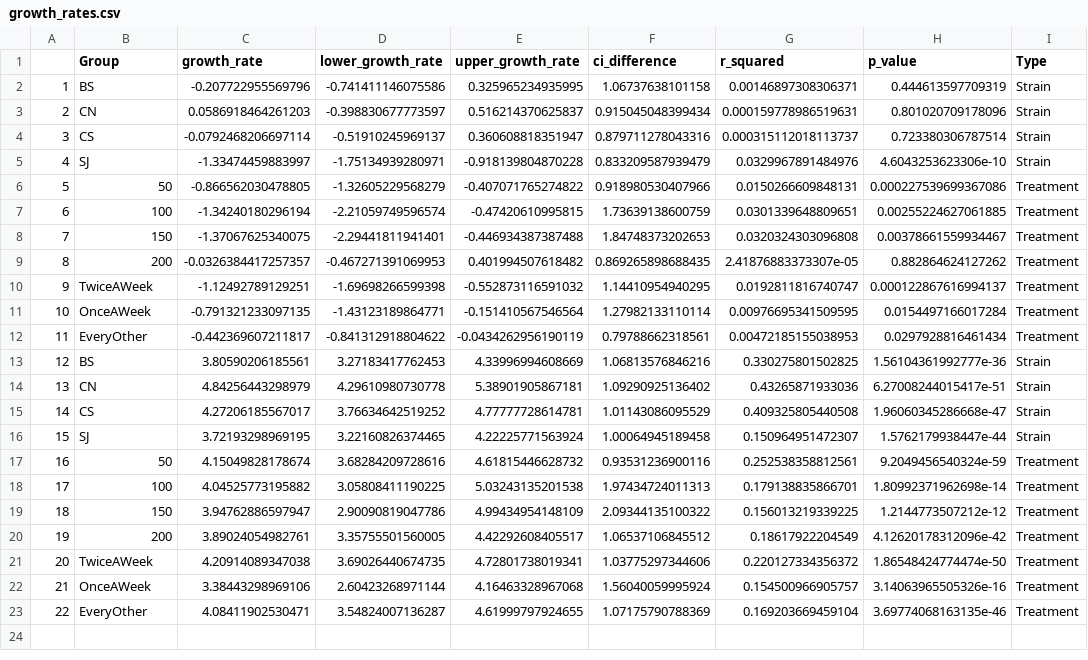
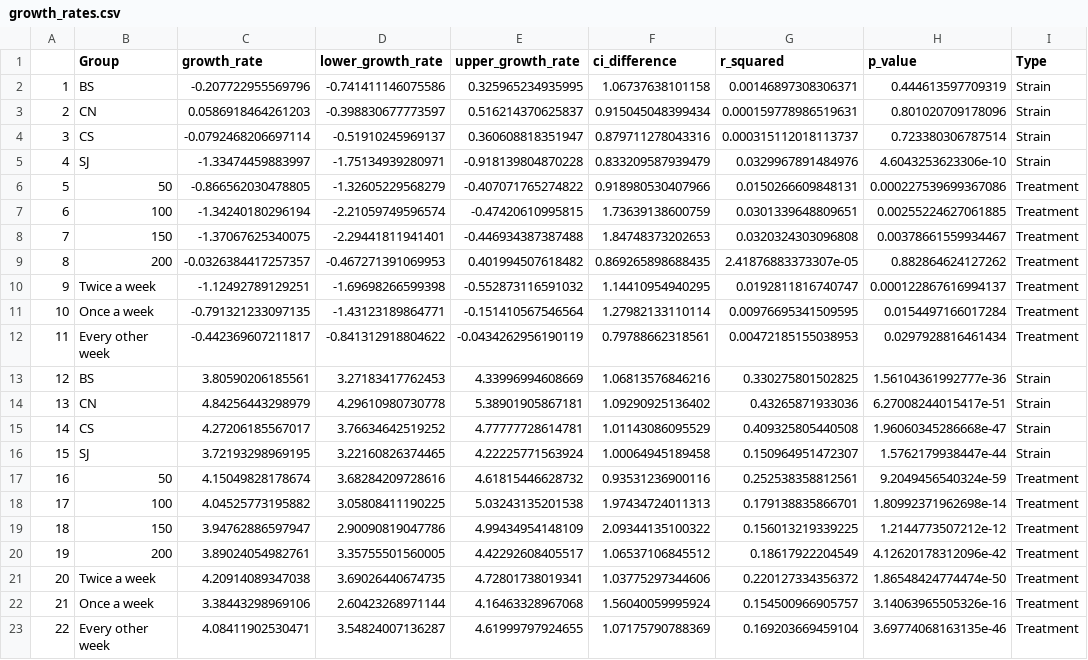
Before and after one commit to anisharadhey/gdp-dashboard-retry, a CSV file: data/growth_rates.csv, drawn as a sheet; only a part is shown; the diff names each change by its address in the sheet, - before the commit and + after, or states it on an @@ line.

```diff
--- a/data/growth_rates.csv
+++ b/data/growth_rates.csv
-B10 (Group): TwiceAWeek
+B10 (Group): Twice a week
-B11 (Group): OnceAWeek
+B11 (Group): Once a week
-B12 (Group): EveryOther
+B12 (Group): Every other week
-B21 (Group): TwiceAWeek
+B21 (Group): Twice a week
-B22 (Group): OnceAWeek
+B22 (Group): Once a week
-B23 (Group): EveryOther
+B23 (Group): Every other week
```
Also changed, not shown: 8 other files.
